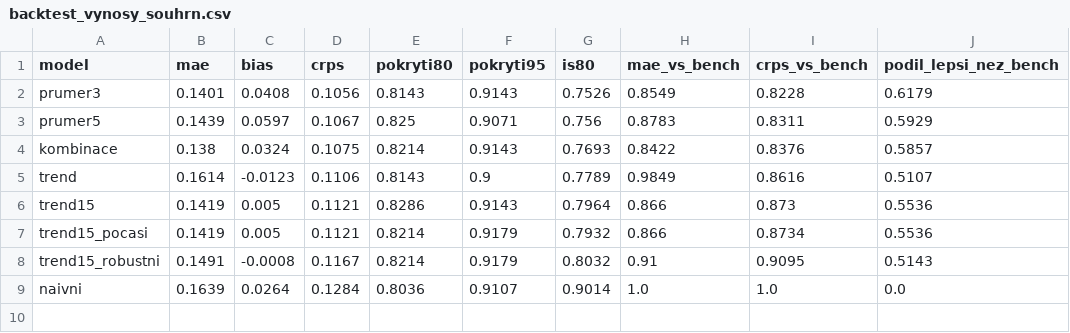
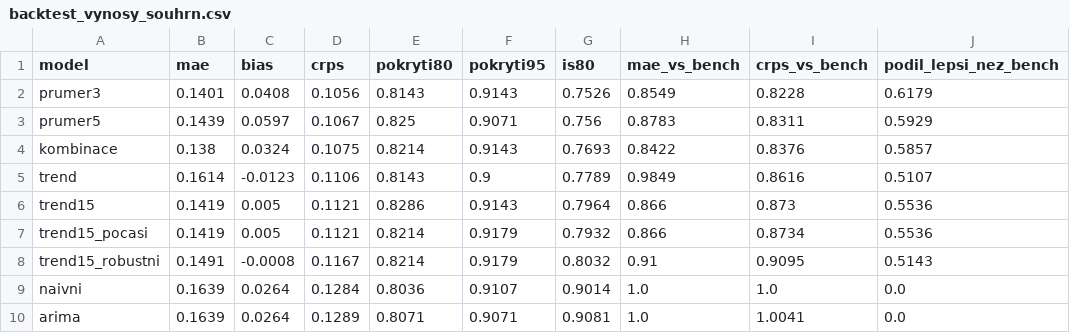
Before and after one commit to Wasabbyy/Data-20260922, a CSV file: osevni_plan/vystupy/backtest_vynosy_souhrn.csv, drawn as a sheet; the diff names each change by its address in the sheet, - before the commit and + after, or states it on an @@ line.

```diff
--- a/osevni_plan/vystupy/backtest_vynosy_souhrn.csv
+++ b/osevni_plan/vystupy/backtest_vynosy_souhrn.csv
+row 10: arima | 0.1639 | 0.0264 | 0.1289 | 0.8071 | 0.9071 | 0.9081 | 1.0 | 1.0041 | 0.0
```
Also changed, not shown: osevni_plan/vystupy/detaily/backtest_vynosy_crps_podle_plodiny.csv, osevni_plan/vystupy/detaily/citlivost_riziko_2025.csv, 21 other files.
